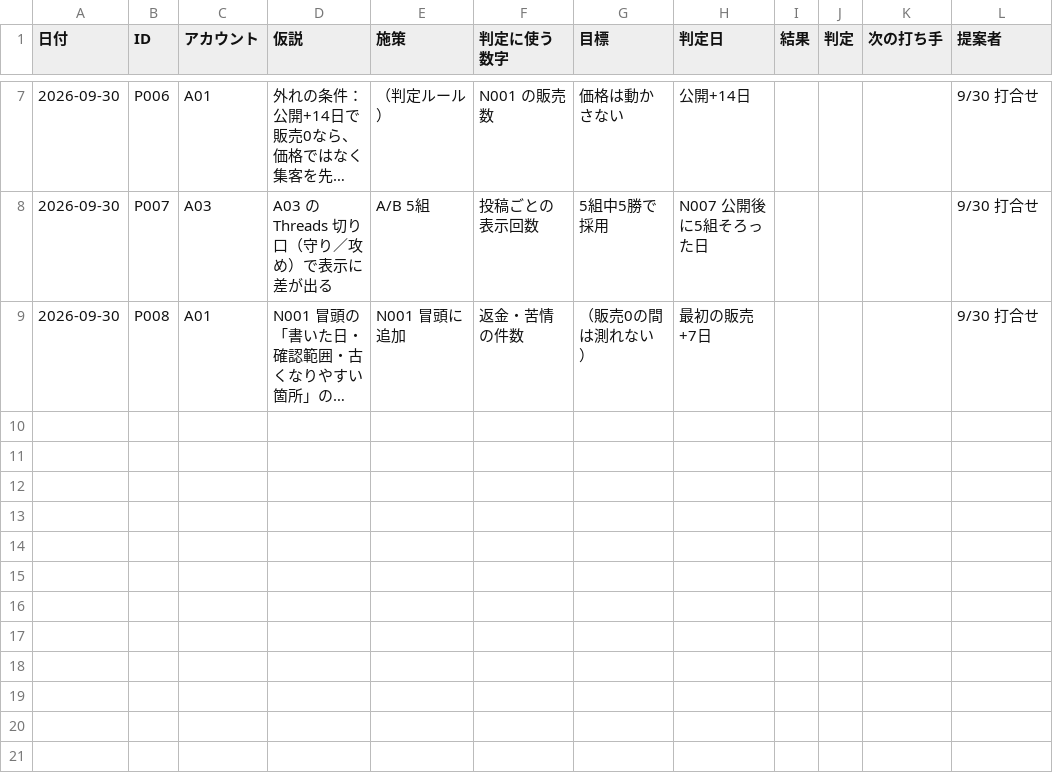
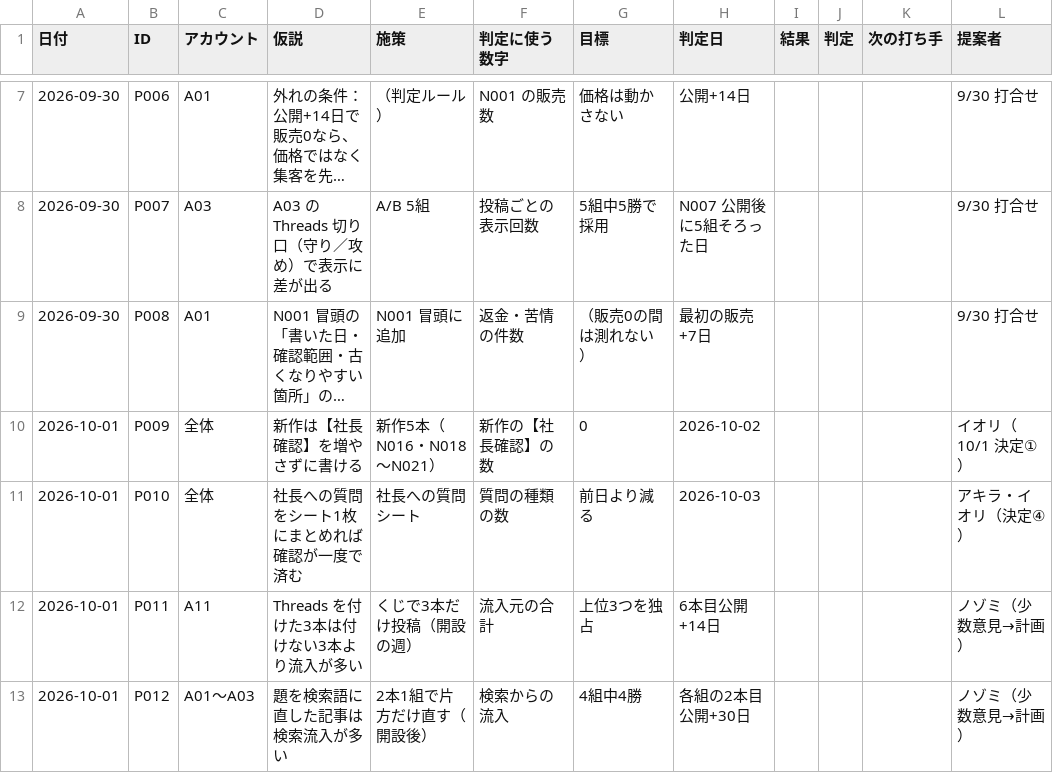
Before and after one commit to dool-user/admin, a CSV file: callcenter/note/pdca.csv, drawn as a sheet; only a part is shown, gaps mark what is left out; long unchanged cells end in …; the diff names each change by its address in the sheet, - before the commit and + after, or states it on an @@ line.

```diff
--- a/callcenter/note/pdca.csv
+++ b/callcenter/note/pdca.csv
+row 10: 2026-10-01 | P009 | 全体 | 新作は【社長確認】を増やさずに書ける | 新作5本（N016・N018〜N021） | 新作の【社長確認】の数 | 0 | 2026-10-02 |  |  |  | イオリ（10/1 決定①）
+row 11: 2026-10-01 | P010 | 全体 | 社長への質問をシート1枚にまとめれば確認が一度で済む | 社長への質問シート | 質問の種類の数 | 前日より減る | 2026-10-03 |  |  |  | アキラ・イオリ（決定④）
+row 12: 2026-10-01 | P011 | A11 | Threads を付けた3本は付けない3本より流入が多い | くじで3本だけ投稿（開設の週） | 流入元の合計 | 上位3つを独占 | 6本目公開+14日 |  |  |  | ノゾミ（少数意見→計画）
+row 13: 2026-10-01 | P012 | A01〜A03 | 題を検索語に直した記事は検索流入が多い | 2本1組で片方だけ直す（開設後） | 検索からの流入 | 4組中4勝 | 各組の2本目公開+30日 |  |  |  | ノゾミ（少数意見→計画）
```
Also changed, not shown: callcenter/note/out/articles.csv, 34 other files.
